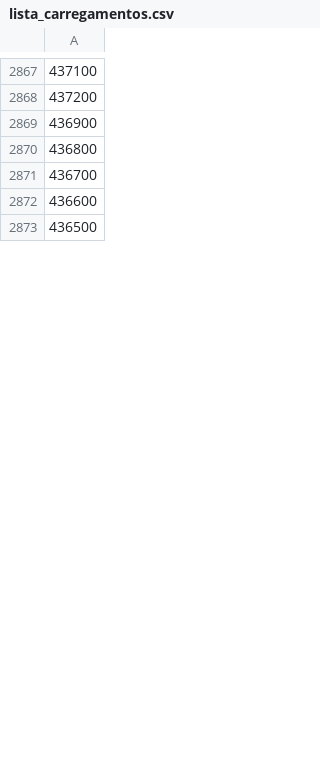
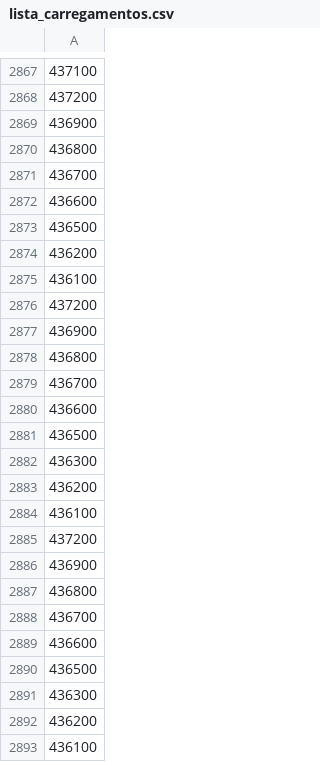
Before and after one commit to leandrofavila/Compara_Exp_Aproveitamento, a CSV file: lista_carregamentos.csv, drawn as a sheet; only a part is shown, gaps mark what is left out; the diff covers the shown part only.

```diff
--- a/lista_carregamentos.csv
+++ b/lista_carregamentos.csv
@@ -2873 +2873,21 @@
 436500
+436200
+436100
+437200
+436900
+436800
+436700
+436600
+436500
+436300
+436200
+436100
+437200
+436900
+436800
+436700
+436600
+436500
+436300
+436200
+436100
```
Also changed, not shown: 98 added rows elsewhere in this file, 2 other files.
